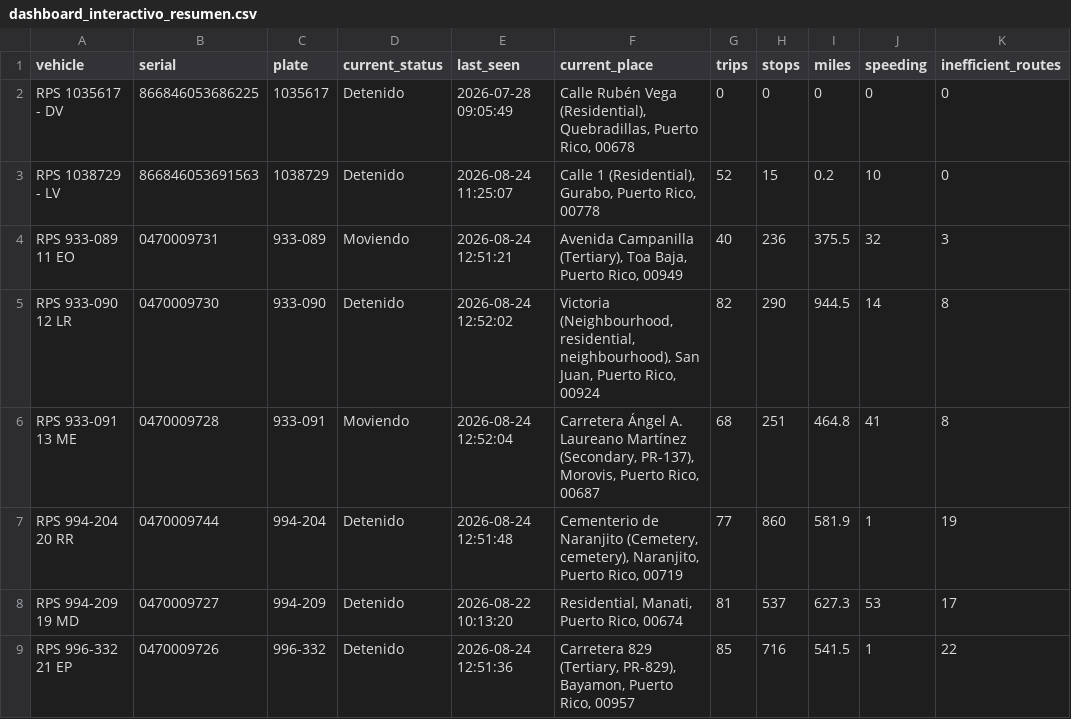
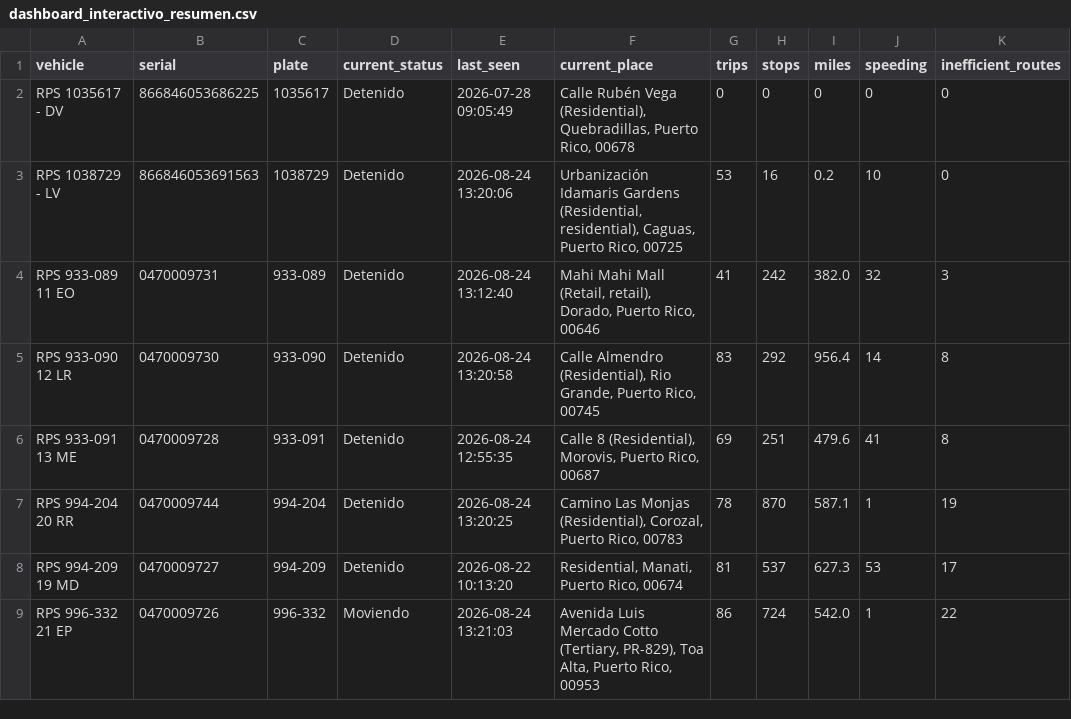
Before and after one commit to epac-hub/rps, a CSV file: dashboard_interactivo_resumen.csv, drawn as a sheet; only a part is shown; the diff covers the shown part only; the diff names each change by its address in the sheet, - before the commit and + after, or states it on an @@ line.

```diff
--- a/dashboard_interactivo_resumen.csv
+++ b/dashboard_interactivo_resumen.csv
-E3 (last_seen): 2026-08-24 11:25:07
+E3 (last_seen): 2026-08-24 13:20:06
-F3 (current_place): Calle 1 (Residential), Gurabo, Puerto Rico, 00778
+F3 (current_place): Urbanización Idamaris Gardens (Residential, residential), Caguas, Puerto Rico, 00725
-G3 (trips): 52
+G3 (trips): 53
-H3 (stops): 15
+H3 (stops): 16
-D4 (current_status): Moviendo
+D4 (current_status): Detenido
-E4 (last_seen): 2026-08-24 12:51:21
+E4 (last_seen): 2026-08-24 13:12:40
-F4 (current_place): Avenida Campanilla (Tertiary), Toa Baja, Puerto Rico, 00949
+F4 (current_place): Mahi Mahi Mall (Retail, retail), Dorado, Puerto Rico, 00646
-G4 (trips): 40
+G4 (trips): 41
-H4 (stops): 236
+H4 (stops): 242
-I4 (miles): 375.5
+I4 (miles): 382.0
-E5 (last_seen): 2026-08-24 12:52:02
+E5 (last_seen): 2026-08-24 13:20:58
-F5 (current_place): Victoria (Neighbourhood, residential, neighbourhood), San Juan, Puerto Rico, 00924
+F5 (current_place): Calle Almendro (Residential), Rio Grande, Puerto Rico, 00745
-G5 (trips): 82
+G5 (trips): 83
-H5 (stops): 290
+H5 (stops): 292
-I5 (miles): 944.5
+I5 (miles): 956.4
-D6 (current_status): Moviendo
+D6 (current_status): Detenido
-E6 (last_seen): 2026-08-24 12:52:04
+E6 (last_seen): 2026-08-24 12:55:35
-F6 (current_place): Carretera Ángel A. Laureano Martínez (Secondary, PR-137), Morovis, Puerto…
+F6 (current_place): Calle 8 (Residential), Morovis, Puerto…
-G6 (trips): 68
+G6 (trips): 69
-I6 (miles): 464.8
+I6 (miles): 479.6
-E7 (last_seen): 2026-08-24 12:51:48
+E7 (last_seen): 2026-08-24 13:20:25
-F7 (current_place): Cementerio de Naranjito (Cemetery, cemetery), Naranjito, Puerto Rico, 00719
+F7 (current_place): Camino Las Monjas (Residential), Corozal, Puerto Rico, 00783
-G7 (trips): 77
+G7 (trips): 78
-H7 (stops): 860
+H7 (stops): 870
-I7 (miles): 581.9
+I7 (miles): 587.1
-D9 (current_status): Detenido
+D9 (current_status): Moviendo
-E9 (last_seen): 2026-08-24 12:51:36
+E9 (last_seen): 2026-08-24 13:21:03
-F9 (current_place): Carretera 829 (Tertiary, PR-829), Bayamon, Puerto Rico, 00957
+F9 (current_place): Avenida Luis Mercado Cotto (Tertiary, PR-829), Toa Alta, Puerto Rico, 00953
-G9 (trips): 85
+G9 (trips): 86
-H9 (stops): 716
+H9 (stops): 724
-I9 (miles): 541.5
+I9 (miles): 542.0
```
Also changed, not shown: 12 edited cells elsewhere in this file, dashboard_interactivo_rutas.csv, 2 other files.
